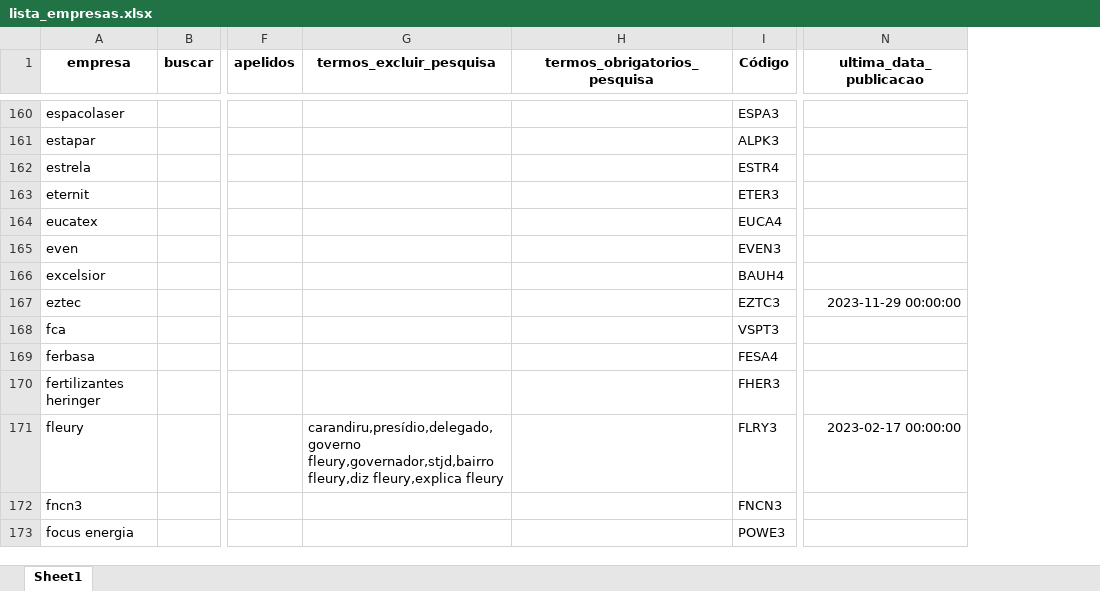
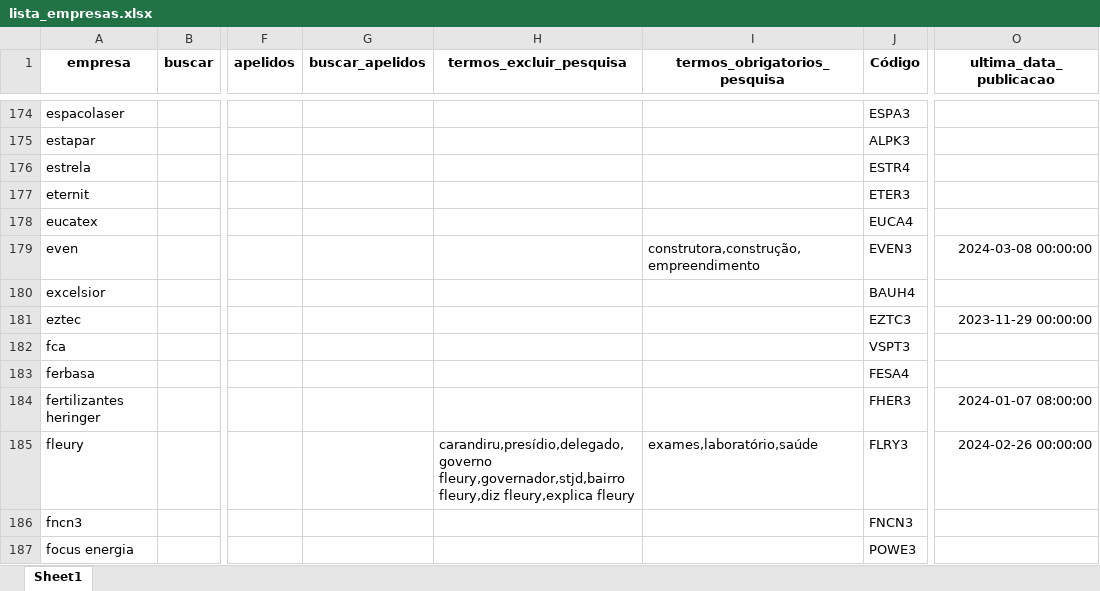
Before and after one commit to danielsaraivaleite/esgnewssentimentgpt, an Excel workbook: datasets/lista_empresas.xlsx, sheet Sheet1, drawn as a sheet; only a part is shown, gaps mark what is left out; values as stored, in another font and other column widths than the file's, no borders; addresses are those after the commit; the diff covers the shown part only; the diff names each change by its address in the sheet, - before the commit and + after, or states it on an @@ line.

```diff
--- a/datasets/lista_empresas.xlsx (sheet Sheet1)
+++ b/datasets/lista_empresas.xlsx (sheet Sheet1)
+column G (buscar_apelidos), empty
-I179 (termos_obrigatorios_pesquisa): (empty)
+I179 (termos_obrigatorios_pesquisa): construtora,construção,empreendimento
-O179 (ultima_data_publicacao): (empty)
+O179 (ultima_data_publicacao): 2024-03-08 00:00:00
-O184 (ultima_data_publicacao): (empty)
+O184 (ultima_data_publicacao): 2024-01-07 08:00:00
-I185 (termos_obrigatorios_pesquisa): (empty)
+I185 (termos_obrigatorios_pesquisa): exames,laboratório,saúde
-O185 (ultima_data_publicacao): 2023-02-17 00:00:00
+O185 (ultima_data_publicacao): 2024-02-26 00:00:00
```
Also changed, not shown: 48 added rows, 2 removed rows and 168 edited cells elsewhere in this sheet, datasets/palavras_chave_esg.xlsx, datasets/resultado_comp_rankings.xlsx, 29 other files.
